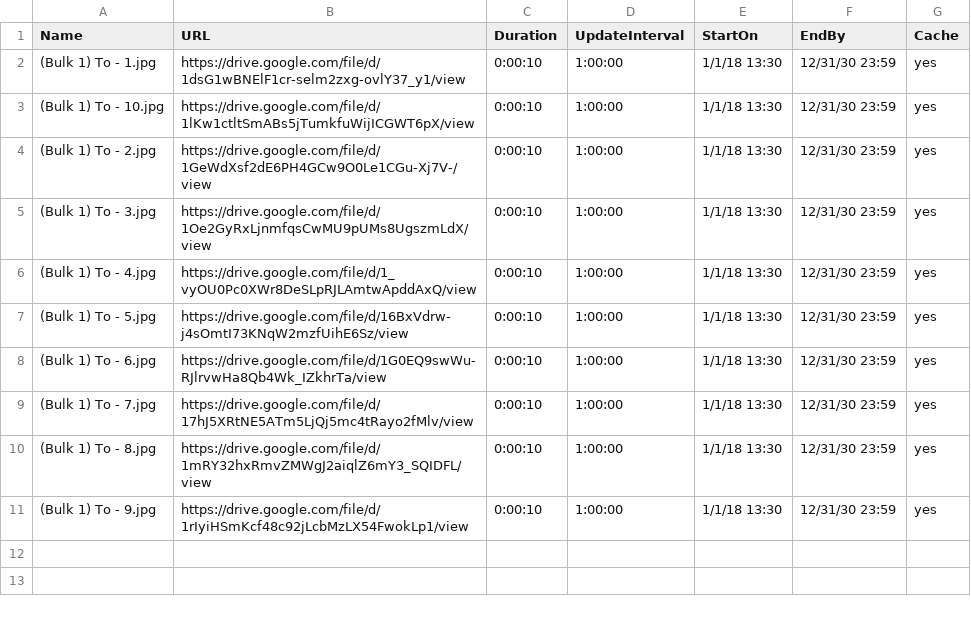
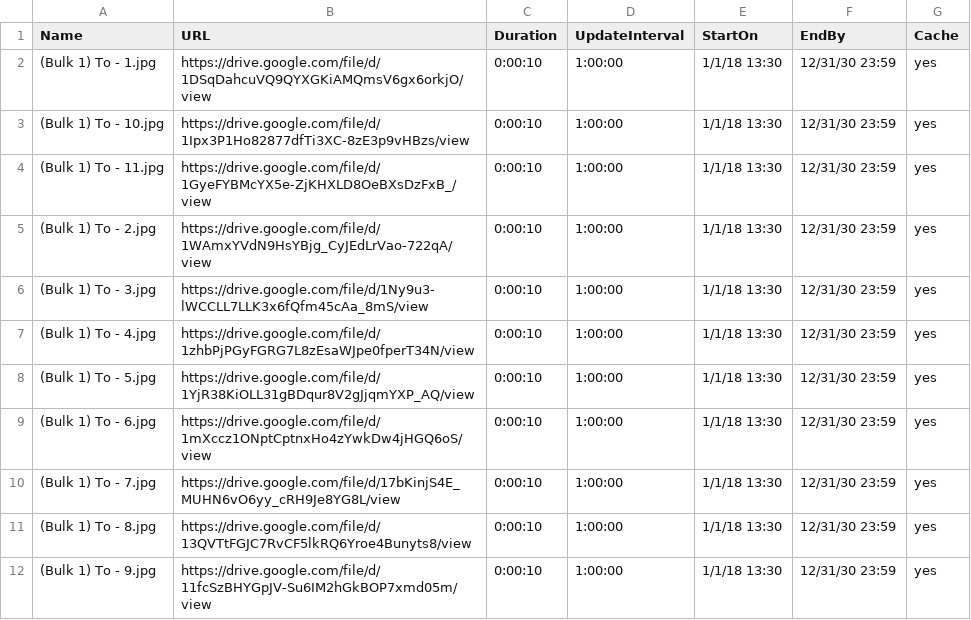
Before and after one commit to ams-ictfacilitator/GoogleSheetscsv, a CSV file: file/screensaver.csv, drawn as a sheet.

Commit message:
Auto-update CSV from Gratitude Monitor Google Sheets

```diff
--- a/file/screensaver.csv
+++ b/file/screensaver.csv
@@ -1,11 +1,12 @@
 Name,URL,Duration,UpdateInterval,StartOn,EndBy,Cache
-(Bulk 1) To - 1.jpg,https://drive.google.com/file/d/1dsG1wBNElF1cr-selm2zxg-ovlY37_y1/view,0:00:10,1:00:00,1/1/18 13:30,12/31/30 23:59,yes
-(Bulk 1) To - 10.jpg,https://drive.google.com/file/d/1lKw1ctltSmABs5jTumkfuWijICGWT6pX/view,0:00:10,1:00:00,1/1/18 13:30,12/31/30 23:59,yes
-(Bulk 1) To - 2.jpg,https://drive.google.com/file/d/1GeWdXsf2dE6PH4GCw9O0Le1CGu-Xj7V-/view,0:00:10,1:00:00,1/1/18 13:30,12/31/30 23:59,yes
-(Bulk 1) To - 3.jpg,https://drive.google.com/file/d/1Oe2GyRxLjnmfqsCwMU9pUMs8UgszmLdX/view,0:00:10,1:00:00,1/1/18 13:30,12/31/30 23:59,yes
-(Bulk 1) To - 4.jpg,https://drive.google.com/file/d/1_vyOU0Pc0XWr8DeSLpRJLAmtwApddAxQ/view,0:00:10,1:00:00,1/1/18 13:30,12/31/30 23:59,yes
-(Bulk 1) To - 5.jpg,https://drive.google.com/file/d/16BxVdrw-j4sOmtI73KNqW2mzfUihE6Sz/view,0:00:10,1:00:00,1/1/18 13:30,12/31/30 23:59,yes
-(Bulk 1) To - 6.jpg,https://drive.google.com/file/d/1G0EQ9swWu-RJlrvwHa8Qb4Wk_IZkhrTa/view,0:00:10,1:00:00,1/1/18 13:30,12/31/30 23:59,yes
-(Bulk 1) To - 7.jpg,https://drive.google.com/file/d/17hJ5XRtNE5ATm5LjQj5mc4tRayo2fMlv/view,0:00:10,1:00:00,1/1/18 13:30,12/31/30 23:59,yes
-(Bulk 1) To - 8.jpg,https://drive.google.com/file/d/1mRY32hxRmvZMWgJ2aiqlZ6mY3_SQIDFL/view,0:00:10,1:00:00,1/1/18 13:30,12/31/30 23:59,yes
-(Bulk 1) To - 9.jpg,https://drive.google.com/file/d/1rIyiHSmKcf48c92jLcbMzLX54FwokLp1/view,0:00:10,1:00:00,1/1/18 13:30,12/31/30 23:59,yes
+(Bulk 1) To - 1.jpg,https://drive.google.com/file/d/1DSqDahcuVQ9QYXGKiAMQmsV6gx6orkjO/view,0:00:10,1:00:00,1/1/18 13:30,12/31/30 23:59,yes
+(Bulk 1) To - 10.jpg,https://drive.google.com/file/d/1Ipx3P1Ho82877dfTi3XC-8zE3p9vHBzs/view,0:00:10,1:00:00,1/1/18 13:30,12/31/30 23:59,yes
+(Bulk 1) To - 11.jpg,https://drive.google.com/file/d/1GyeFYBMcYX5e-ZjKHXLD8OeBXsDzFxB_/view,0:00:10,1:00:00,1/1/18 13:30,12/31/30 23:59,yes
+(Bulk 1) To - 2.jpg,https://drive.google.com/file/d/1WAmxYVdN9HsYBjg_CyJEdLrVao-722qA/view,0:00:10,1:00:00,1/1/18 13:30,12/31/30 23:59,yes
+(Bulk 1) To - 3.jpg,https://drive.google.com/file/d/1Ny9u3-lWCCLL7LLK3x6fQfm45cAa_8mS/view,0:00:10,1:00:00,1/1/18 13:30,12/31/30 23:59,yes
+(Bulk 1) To - 4.jpg,https://drive.google.com/file/d/1zhbPjPGyFGRG7L8zEsaWJpe0fperT34N/view,0:00:10,1:00:00,1/1/18 13:30,12/31/30 23:59,yes
+(Bulk 1) To - 5.jpg,https://drive.google.com/file/d/1YjR38KiOLL31gBDqur8V2gJjqmYXP_AQ/view,0:00:10,1:00:00,1/1/18 13:30,12/31/30 23:59,yes
+(Bulk 1) To - 6.jpg,https://drive.google.com/file/d/1mXccz1ONptCptnxHo4zYwkDw4jHGQ6oS/view,0:00:10,1:00:00,1/1/18 13:30,12/31/30 23:59,yes
+(Bulk 1) To - 7.jpg,https://drive.google.com/file/d/17bKinjS4E_MUHN6vO6yy_cRH9Je8YG8L/view,0:00:10,1:00:00,1/1/18 13:30,12/31/30 23:59,yes
+(Bulk 1) To - 8.jpg,https://drive.google.com/file/d/13QVTtFGJC7RvCF5lkRQ6Yroe4Bunyts8/view,0:00:10,1:00:00,1/1/18 13:30,12/31/30 23:59,yes
+(Bulk 1) To - 9.jpg,https://drive.google.com/file/d/11fcSzBHYGpJV-Su6IM2hGkBOP7xmd05m/view,0:00:10,1:00:00,1/1/18 13:30,12/31/30 23:59,yes
```
